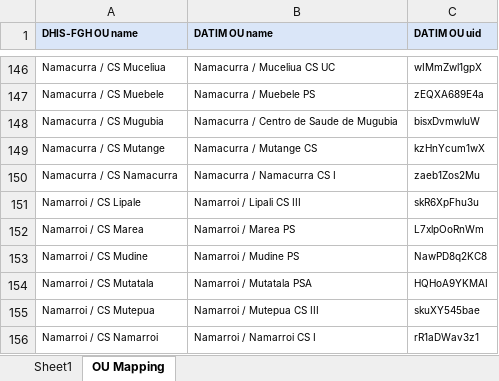
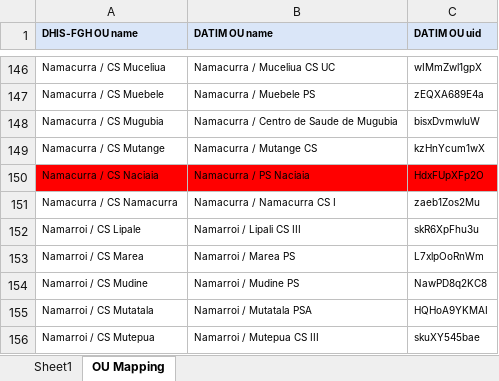
Before and after one commit to csaude/dhis2dhis, an Excel workbook: 19Q2/AutoFill DATIM Form_Facility_Q2FY19.xlsm, sheet OU Mapping, drawn as a sheet; only a part is shown, gaps mark what is left out; the shorter side is filled out with more unchanged rows; values as stored, in another font and other column widths than the file's, no borders; 1 other sheet too large or unreadable and not compared; the diff names each change by its address in the sheet, - before the commit and + after, or states it on an @@ line.

Commit message:
DHIS-133: Update Mappings Autofill for Q2FY19

```diff
--- a/19Q2/AutoFill DATIM Form_Facility_Q2FY19.xlsm (sheet OU Mapping)
+++ b/19Q2/AutoFill DATIM Form_Facility_Q2FY19.xlsm (sheet OU Mapping)
+row 150: Namacurra / CS Naciaia | Namacurra / PS Naciaia | HdxFUpXFp2O
```
Also changed, not shown: 1 other file.
